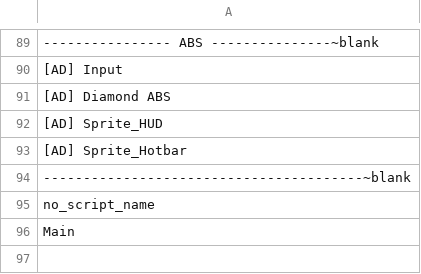
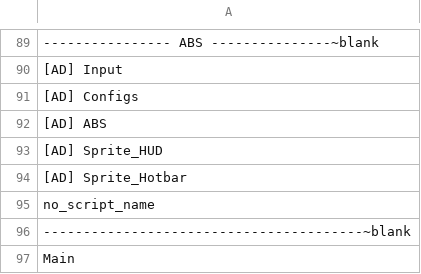
Before and after one commit to Valentine90/abs-rpg-maker, a CSV file: Scripts/!script_order.csv, drawn as a sheet; only a part is shown, gaps mark what is left out; the diff names each change by its address in the sheet, - before the commit and + after, or states it on an @@ line.

```diff
--- a/Scripts/!script_order.csv
+++ b/Scripts/!script_order.csv
-A91: [AD] Diamond ABS
+A91: [AD] Configs
+row 92: [AD] ABS
-row 95: no_script_name
+row 95: no_script_name
```
Also changed, not shown: 12 other files.
